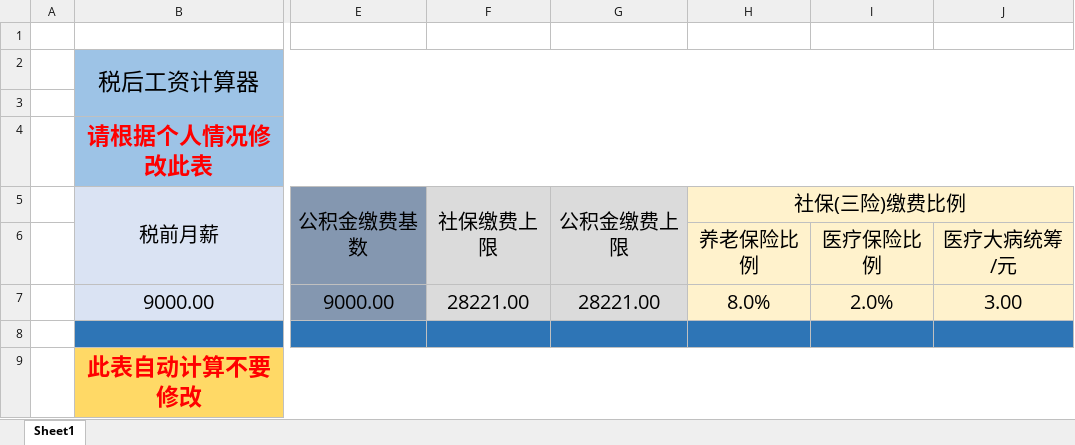
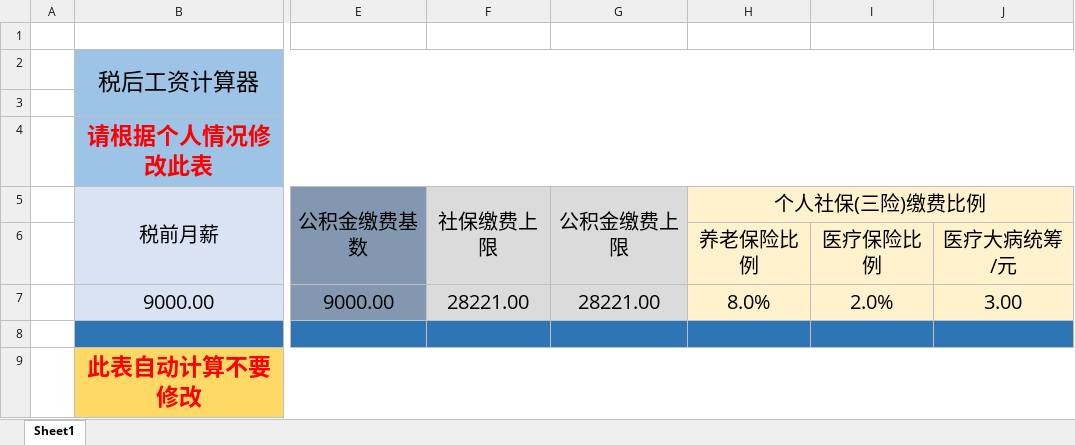
Before and after one commit to utf7/MakeMoreMoney, an Excel workbook: MakeMoreMoney.xlsx, sheet Sheet1, drawn as a sheet; only a part is shown, gaps mark what is left out; values as stored, in another font and other column widths than the file's, no borders; the diff names each change by its address in the sheet, - before the commit and + after, or states it on an @@ line.

Commit message:
add notes

```diff
--- a/MakeMoreMoney.xlsx (sheet Sheet1)
+++ b/MakeMoreMoney.xlsx (sheet Sheet1)
-H5: 社保(三险)缴费比例
+H5: 个人社保(三险)缴费比例
```
